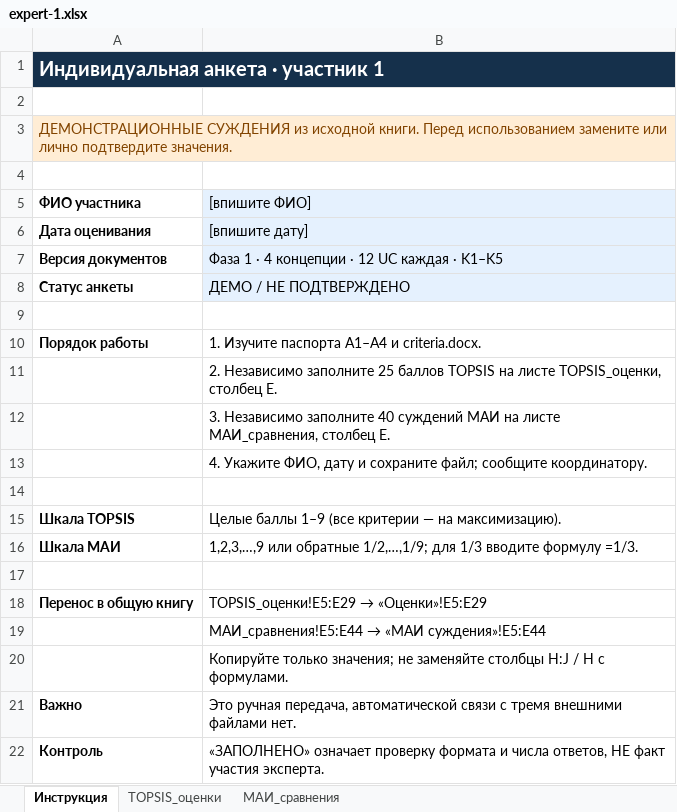
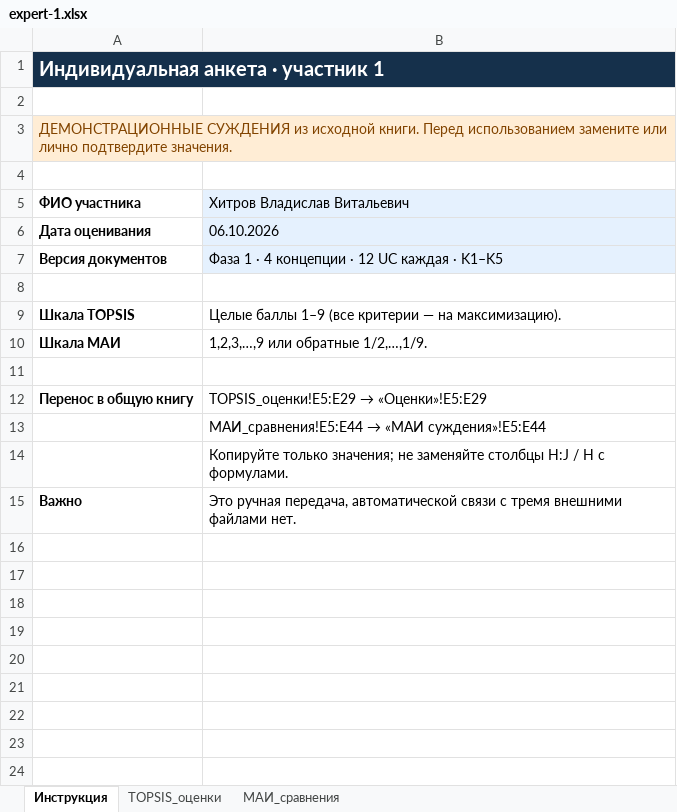
Before and after one commit to VlaydDetect/ProjectManagment, an Excel workbook: phase-01/expert-inputs/expert-1.xlsx, sheet Инструкция, drawn as a sheet; values as stored, in another font and other column widths than the file's, no borders; removed rows and columns are numbered as before the commit, all else as after; the diff names each change by its address in the sheet, - before the commit and + after, or states it on an @@ line.

```diff
--- a/phase-01/expert-inputs/expert-1.xlsx (sheet Инструкция)
+++ b/phase-01/expert-inputs/expert-1.xlsx (sheet Инструкция)
-B5: [впишите ФИО]
+B5: Хитров Владислав Витальевич
-B6 (Хитров Владислав Витальевич): [впишите дату]
+B6 (Хитров Владислав Витальевич): 06.10.2026
-row 8: Статус анкеты | ДЕМО / НЕ ПОДТВЕРЖДЕНО
-row 9: (empty)
-row 10: Порядок работы | 1. Изучите паспорта A1–A4 и criteria.docx.
-row 11:  | 2. Независимо заполните 25 баллов TOPSIS на листе TOPSIS_оценки, столбец E.
-row 12:  | 3. Независимо заполните 40 суждений МАИ на листе МАИ_сравнения, столбец E.
-row 13:  | 4. Укажите ФИО, дату и сохраните файл; сообщите координатору.
-B10 (Хитров Владислав Витальевич): …или обратные 1/2,…,1/9; для 1/3 вводите формулу =1/3.
+B10 (Хитров Владислав Витальевич): …или обратные 1/2,…,1/9.
-row 22: Контроль | «ЗАПОЛНЕНО» означает проверку формата и числа ответов, НЕ факт участия эксперта.
```
Also changed, not shown: phase-01/calculations/Фаза_1_расчеты_TOPSIS_МАИ.xlsx, phase-01/expert-inputs/expert-2.xlsx, 11 other files.
